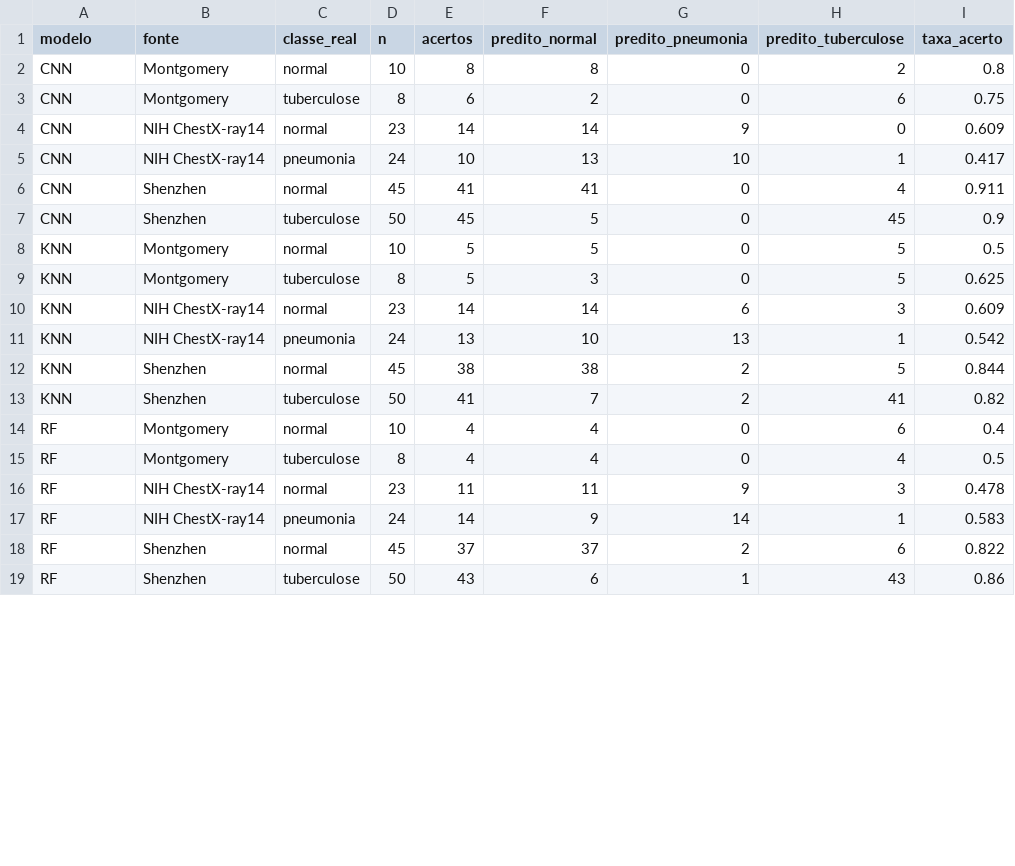
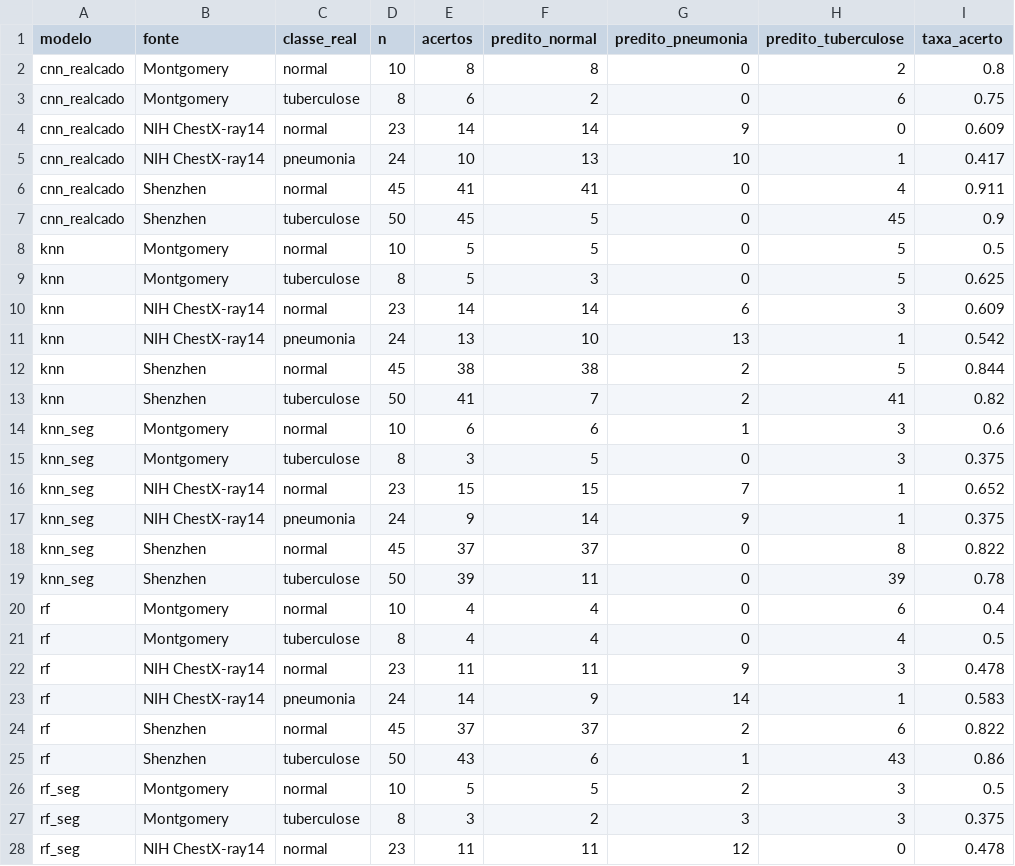
Before and after one commit to Hasten-Coubath/JHEY, a CSV file: resultados_avaliacao/analise_por_fonte.csv, drawn as a sheet; only a part is shown; the diff covers the shown part only.

```diff
--- a/resultados_avaliacao/analise_por_fonte.csv
+++ b/resultados_avaliacao/analise_por_fonte.csv
@@ -1,19 +1,28 @@
 modelo,fonte,classe_real,n,acertos,predito_normal,predito_pneumonia,predito_tuberculose,taxa_acerto
-CNN,Montgomery,normal,10,8,8,0,2,0.8
-CNN,Montgomery,tuberculose,8,6,2,0,6,0.75
-CNN,NIH ChestX-ray14,normal,23,14,14,9,0,0.609
-CNN,NIH ChestX-ray14,pneumonia,24,10,13,10,1,0.417
-CNN,Shenzhen,normal,45,41,41,0,4,0.911
-CNN,Shenzhen,tuberculose,50,45,5,0,45,0.9
-KNN,Montgomery,normal,10,5,5,0,5,0.5
-KNN,Montgomery,tuberculose,8,5,3,0,5,0.625
-KNN,NIH ChestX-ray14,normal,23,14,14,6,3,0.609
-KNN,NIH ChestX-ray14,pneumonia,24,13,10,13,1,0.542
-KNN,Shenzhen,normal,45,38,38,2,5,0.844
-KNN,Shenzhen,tuberculose,50,41,7,2,41,0.82
-RF,Montgomery,normal,10,4,4,0,6,0.4
-RF,Montgomery,tuberculose,8,4,4,0,4,0.5
-RF,NIH ChestX-ray14,normal,23,11,11,9,3,0.478
-RF,NIH ChestX-ray14,pneumonia,24,14,9,14,1,0.583
-RF,Shenzhen,normal,45,37,37,2,6,0.822
-RF,Shenzhen,tuberculose,50,43,6,1,43,0.86
+cnn_realcado,Montgomery,normal,10,8,8,0,2,0.8
+cnn_realcado,Montgomery,tuberculose,8,6,2,0,6,0.75
+cnn_realcado,NIH ChestX-ray14,normal,23,14,14,9,0,0.609
+cnn_realcado,NIH ChestX-ray14,pneumonia,24,10,13,10,1,0.417
+cnn_realcado,Shenzhen,normal,45,41,41,0,4,0.911
+cnn_realcado,Shenzhen,tuberculose,50,45,5,0,45,0.9
+knn,Montgomery,normal,10,5,5,0,5,0.5
+knn,Montgomery,tuberculose,8,5,3,0,5,0.625
+knn,NIH ChestX-ray14,normal,23,14,14,6,3,0.609
+knn,NIH ChestX-ray14,pneumonia,24,13,10,13,1,0.542
+knn,Shenzhen,normal,45,38,38,2,5,0.844
+knn,Shenzhen,tuberculose,50,41,7,2,41,0.82
+knn_seg,Montgomery,normal,10,6,6,1,3,0.6
+knn_seg,Montgomery,tuberculose,8,3,5,0,3,0.375
+knn_seg,NIH ChestX-ray14,normal,23,15,15,7,1,0.652
+knn_seg,NIH ChestX-ray14,pneumonia,24,9,14,9,1,0.375
+knn_seg,Shenzhen,normal,45,37,37,0,8,0.822
+knn_seg,Shenzhen,tuberculose,50,39,11,0,39,0.78
+rf,Montgomery,normal,10,4,4,0,6,0.4
+rf,Montgomery,tuberculose,8,4,4,0,4,0.5
+rf,NIH ChestX-ray14,normal,23,11,11,9,3,0.478
+rf,NIH ChestX-ray14,pneumonia,24,14,9,14,1,0.583
+rf,Shenzhen,normal,45,37,37,2,6,0.822
+rf,Shenzhen,tuberculose,50,43,6,1,43,0.86
+rf_seg,Montgomery,normal,10,5,5,2,3,0.5
+rf_seg,Montgomery,tuberculose,8,3,2,3,3,0.375
+rf_seg,NIH ChestX-ray14,normal,23,11,11,12,0,0.478
```
Also changed, not shown: 9 added rows and 6 edited cells elsewhere in this file, resultados_avaliacao/analise_intra_base.csv, resultados_avaliacao/mcnemar.csv, 28 other files.
